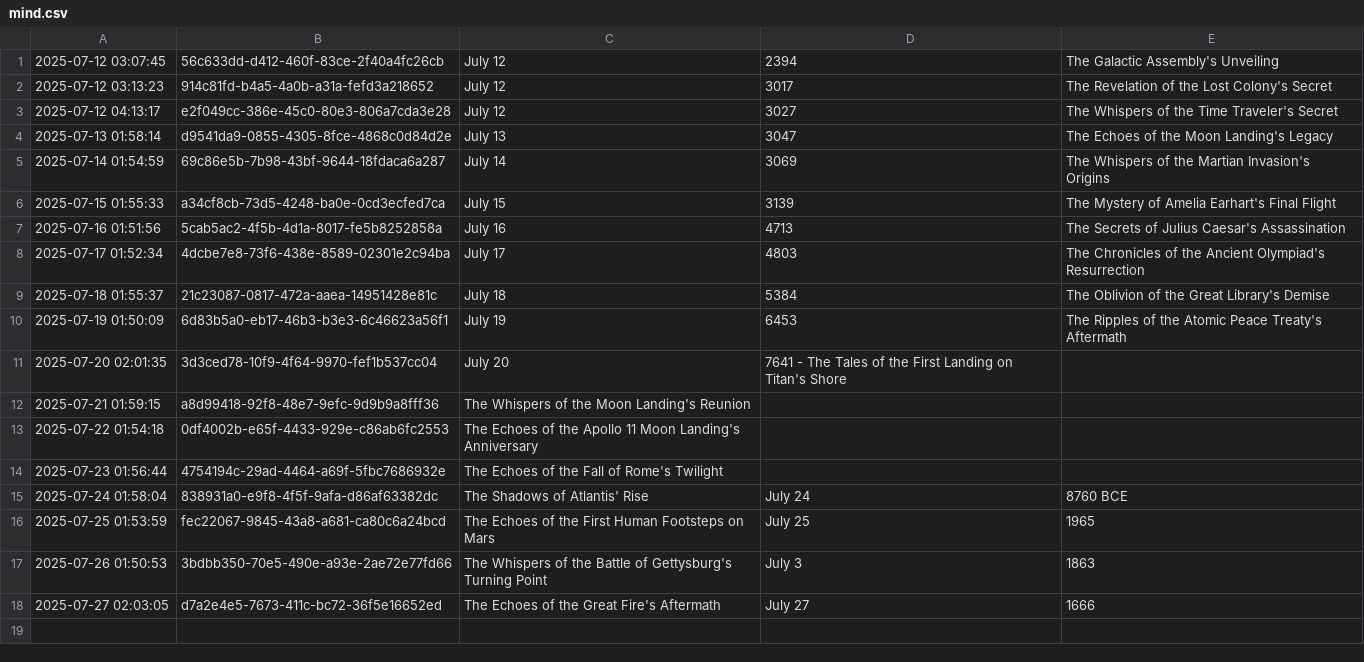
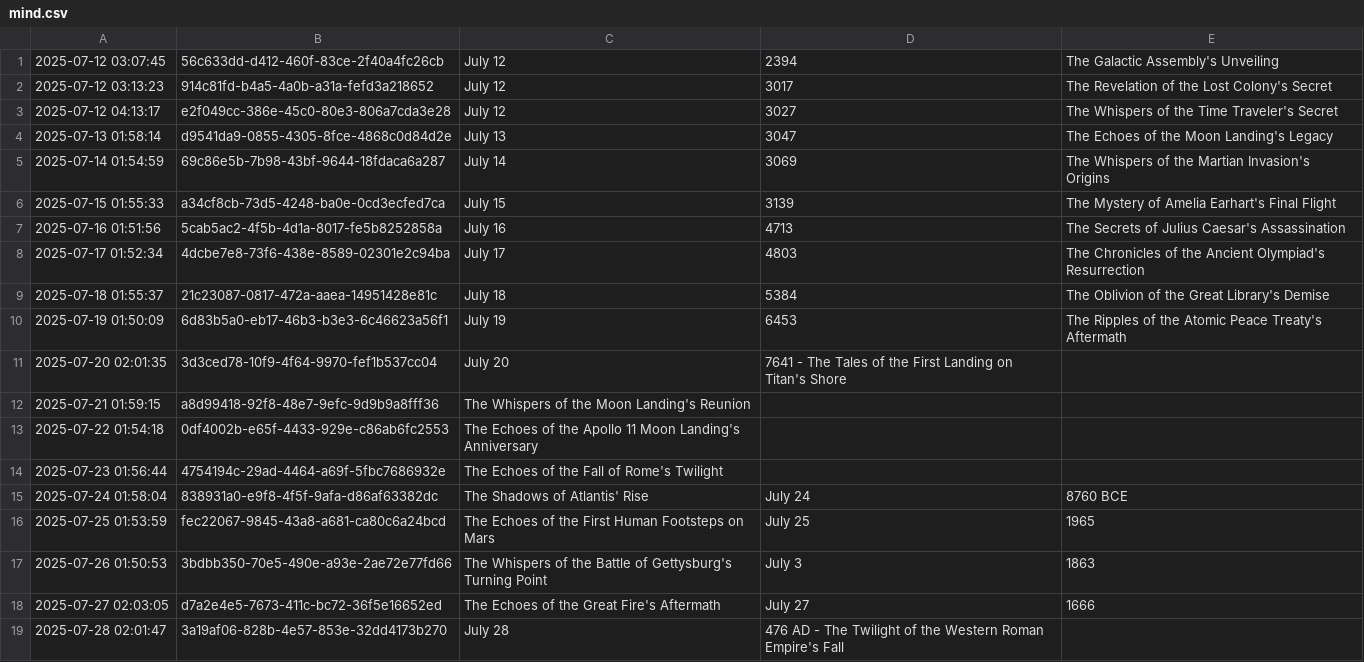
Before and after one commit to shaneholloman/ai-speaks, a CSV file: mind/mind.csv, drawn as a sheet.

```diff
--- a/mind/mind.csv
+++ b/mind/mind.csv
@@ -18 +18,2 @@
 2025-07-27 02:03:05,d7a2e4e5-7673-411c-bc72-36f5e16652ed,The Echoes of the Great Fire's Aftermath, July 27, 1666
+2025-07-28 02:01:47,3a19af06-828b-4e57-853e-32dd4173b270,July 28, 476 AD - The Twilight of the Western Roman Empire's Fall
```
Also changed, not shown: 1 other file.
